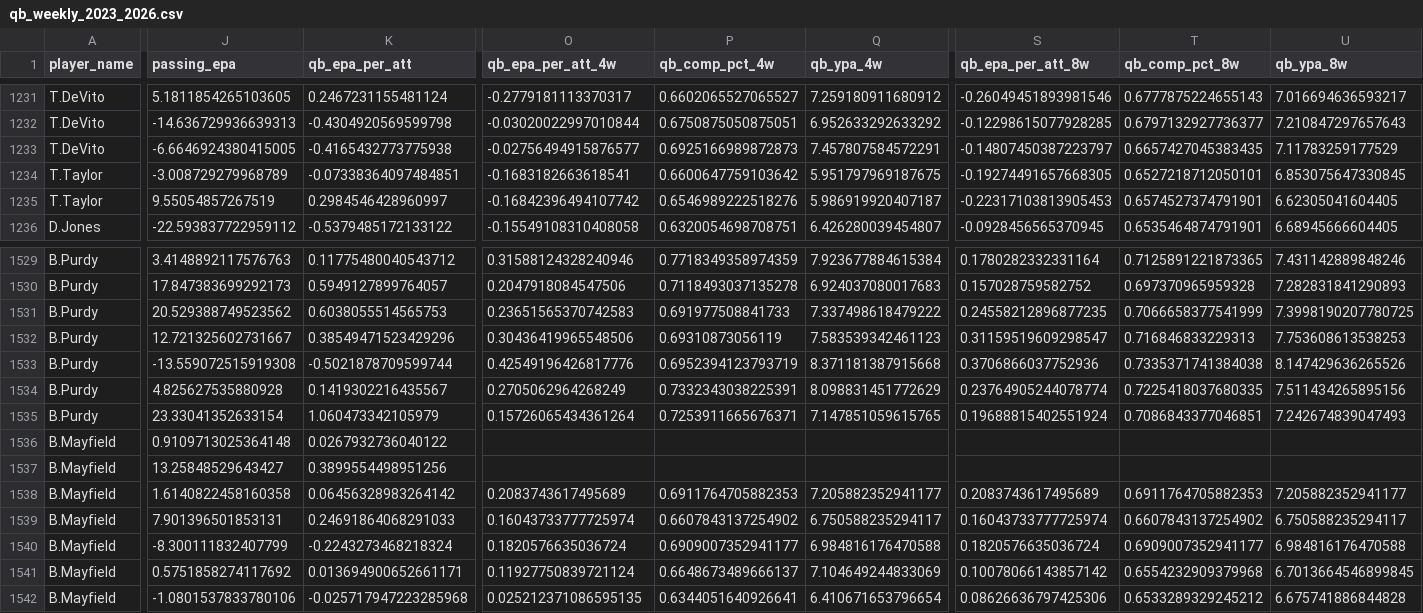
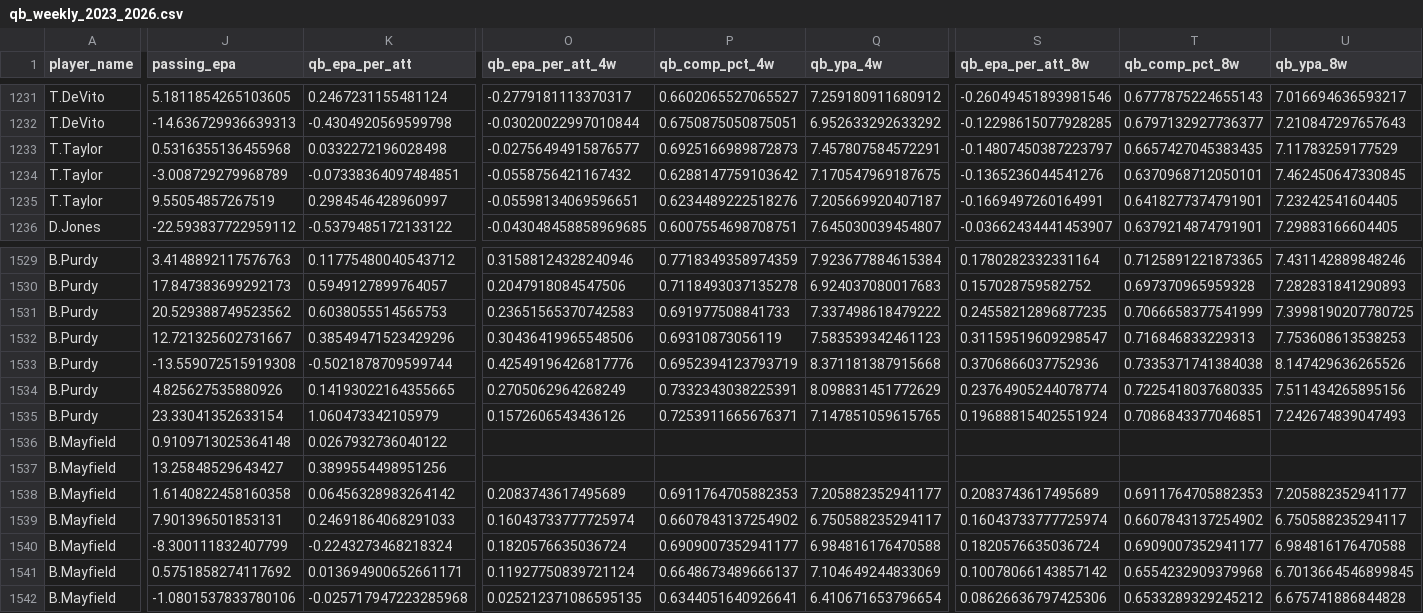
Before and after one commit to pdaly42/sports-edge, a CSV file: data/raw/nfl/qb_weekly_2023_2026.csv, drawn as a sheet; only a part is shown, gaps mark what is left out; the diff covers the shown part only; the diff names each change by its address in the sheet, - before the commit and + after, or states it on an @@ line.

```diff
--- a/data/raw/nfl/qb_weekly_2023_2026.csv
+++ b/data/raw/nfl/qb_weekly_2023_2026.csv
-A1233 (player_name): T.DeVito
+A1233 (player_name): T.Taylor
-J1233 (passing_epa): -6.6646924380415005
+J1233 (passing_epa): 0.5316355136455968
-K1233 (qb_epa_per_att): -0.4165432773775938
+K1233 (qb_epa_per_att): 0.0332272196028498
-O1234 (qb_epa_per_att_4w): -0.1683182663618541
+O1234 (qb_epa_per_att_4w): -0.0558756421167432
-P1234 (qb_comp_pct_4w): 0.6600647759103642
+P1234 (qb_comp_pct_4w): 0.6288147759103642
-Q1234 (qb_ypa_4w): 5.951797969187675
+Q1234 (qb_ypa_4w): 7.170547969187675
-S1234 (qb_epa_per_att_8w): -0.19274491657668305
+S1234 (qb_epa_per_att_8w): -0.1365236044541276
-T1234 (qb_comp_pct_8w): 0.6527218712050101
+T1234 (qb_comp_pct_8w): 0.6370968712050101
-U1234 (qb_ypa_8w): 6.853075647330845
+U1234 (qb_ypa_8w): 7.462450647330845
-O1235 (qb_epa_per_att_4w): -0.16842396494107742
+O1235 (qb_epa_per_att_4w): -0.05598134069596651
-P1235 (qb_comp_pct_4w): 0.6546989222518276
+P1235 (qb_comp_pct_4w): 0.6234489222518276
-Q1235 (qb_ypa_4w): 5.986919920407187
+Q1235 (qb_ypa_4w): 7.205669920407187
-S1235 (qb_epa_per_att_8w): -0.22317103813905453
+S1235 (qb_epa_per_att_8w): -0.1669497260164991
-T1235 (qb_comp_pct_8w): 0.6574527374791901
+T1235 (qb_comp_pct_8w): 0.6418277374791901
-U1235 (qb_ypa_8w): 6.62305041604405
+U1235 (qb_ypa_8w): 7.23242541604405
-O1236 (qb_epa_per_att_4w): -0.15549108310408058
+O1236 (qb_epa_per_att_4w): -0.043048458858969685
-P1236 (qb_comp_pct_4w): 0.6320054698708751
+P1236 (qb_comp_pct_4w): 0.6007554698708751
-Q1236 (qb_ypa_4w): 6.426280039454807
+Q1236 (qb_ypa_4w): 7.645030039454807
-S1236 (qb_epa_per_att_8w): -0.0928456565370945
+S1236 (qb_epa_per_att_8w): -0.03662434441453907
-T1236 (qb_comp_pct_8w): 0.6535464874791901
+T1236 (qb_comp_pct_8w): 0.6379214874791901
-U1236 (qb_ypa_8w): 6.68945666604405
+U1236 (qb_ypa_8w): 7.29883166604405
-J1534 (passing_epa): 4.825627535880928
+J1534 (passing_epa): 4.825627535880926
-K1534 (qb_epa_per_att): 0.1419302216435567
+K1534 (qb_epa_per_att): 0.14193022164355665
-O1535 (qb_epa_per_att_4w): 0.15726065434361264
+O1535 (qb_epa_per_att_4w): 0.1572606543436126
```
Also changed, not shown: 121 edited cells elsewhere in this file, data/raw/nfl/team_epa_2023_2026.csv, 1 other file.
